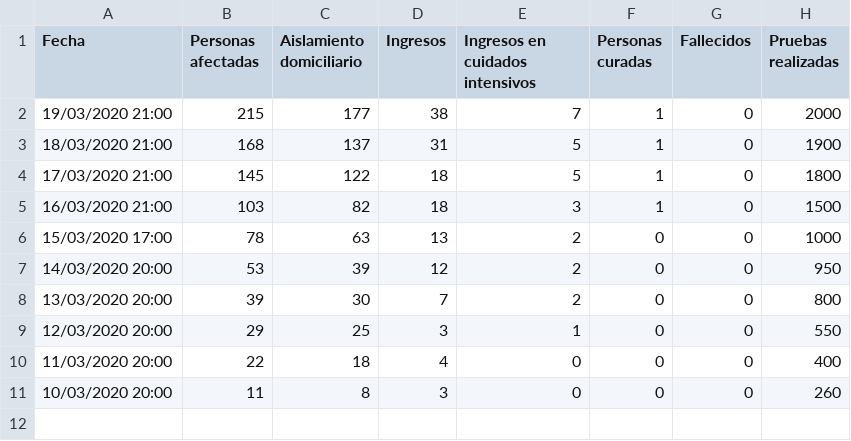
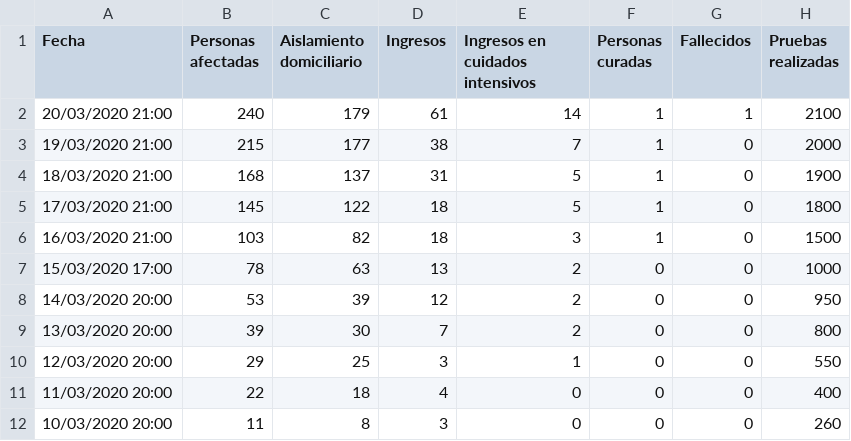
Before and after one commit to edumardo/covid19-carm, a CSV file: dataset/dataset.csv, drawn as a sheet.

Commit message:
Data 20/03

```diff
--- a/dataset/dataset.csv
+++ b/dataset/dataset.csv
@@ -1,2 +1,3 @@
 Fecha,Personas afectadas,Aislamiento domiciliario,Ingresos,Ingresos en cuidados intensivos,Personas curadas,Fallecidos,Pruebas realizadas
+20/03/2020 21:00,240,179,61,14,1,1,2100
 19/03/2020 21:00,215,177,38,7,1,0,2000
```
